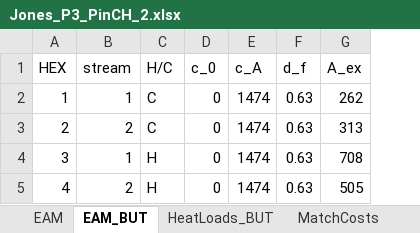
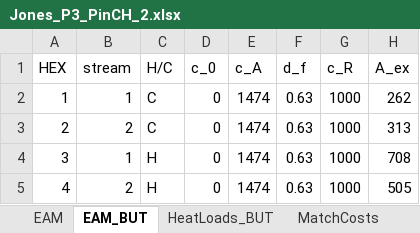
Before and after one commit to J-A-St/moc_retrofit_ga_de, an Excel workbook: data/Jones_P3_PinCH_2.xlsx, sheet EAM_BUT, drawn as a sheet; values as stored, in another font and other column widths than the file's, no borders; the diff names each change by its address in the sheet, - before the commit and + after, or states it on an @@ line.

```diff
--- a/data/Jones_P3_PinCH_2.xlsx (sheet EAM_BUT)
+++ b/data/Jones_P3_PinCH_2.xlsx (sheet EAM_BUT)
+column G (c_R), rows 2-5: all 1000
```
Also changed, not shown: 8 other files.
